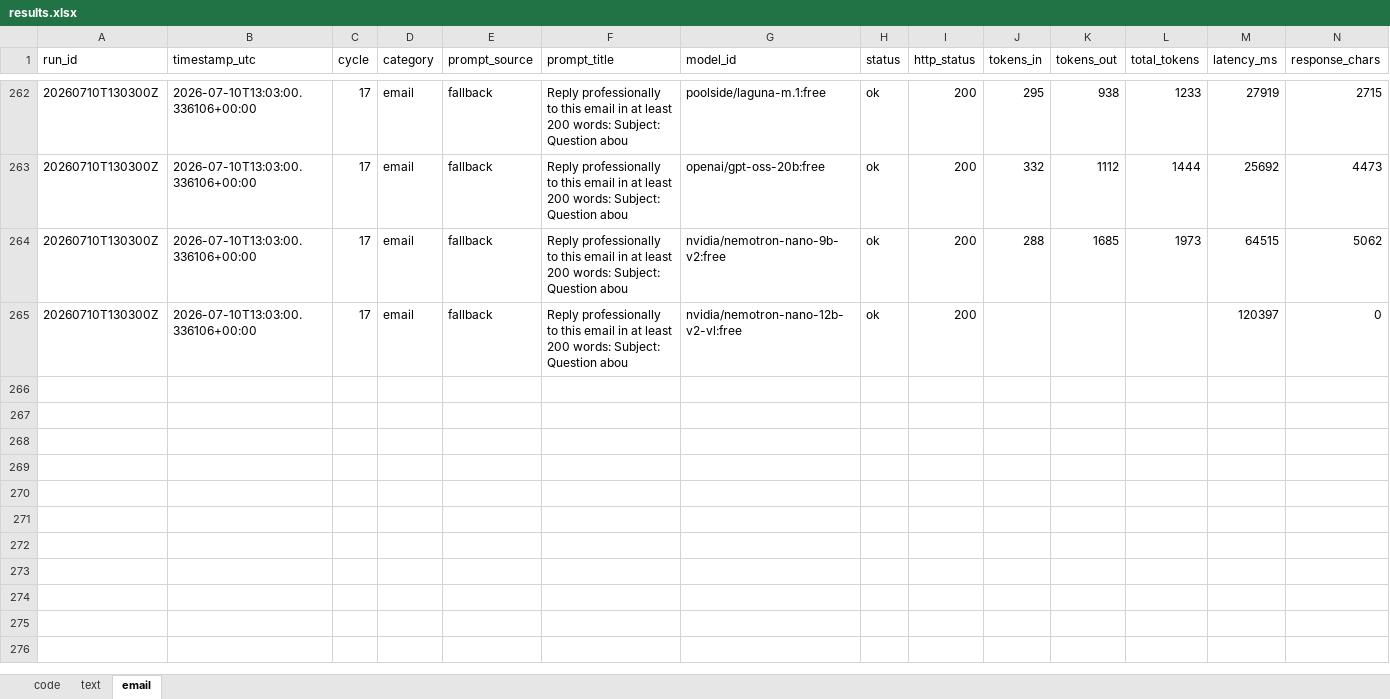
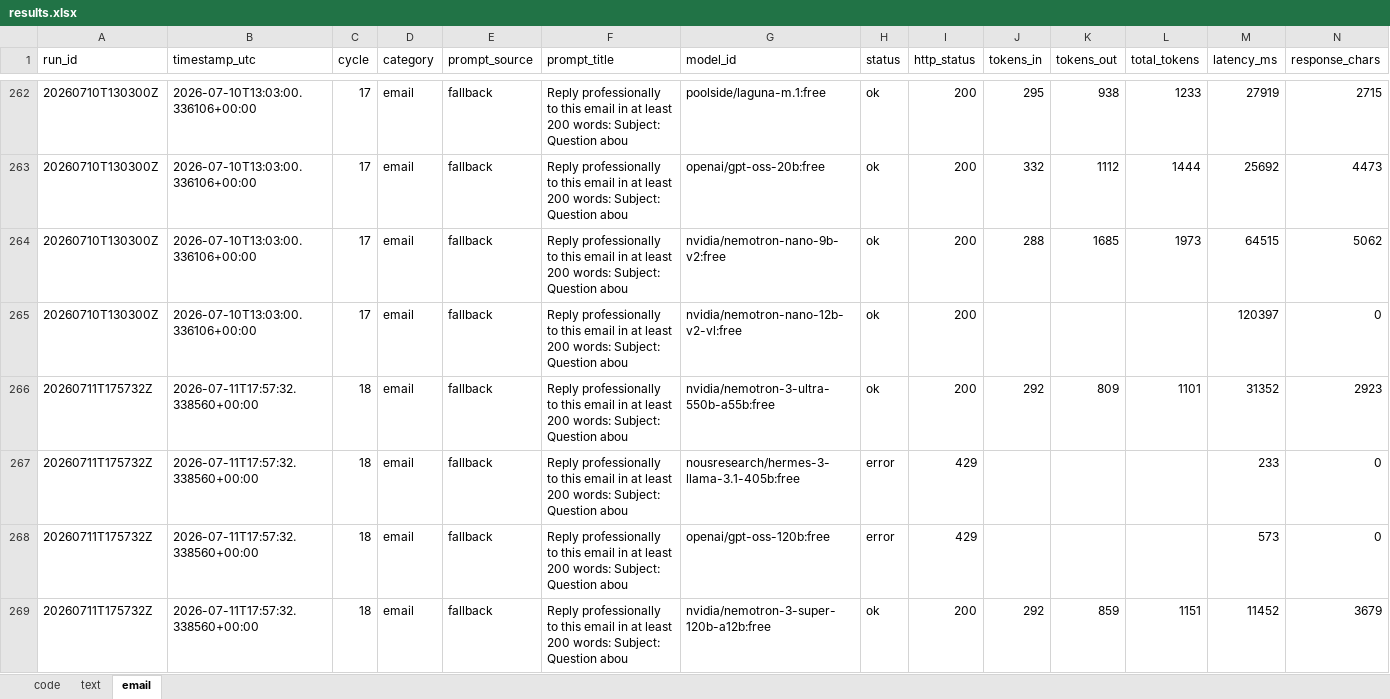
Before and after one commit to upendrasabnis/model-bench, an Excel workbook: results.xlsx, sheet email, drawn as a sheet; only a part is shown, gaps mark what is left out; values as stored, in another font and other column widths than the file's, no borders; rows hold the shown columns only; the diff covers the shown part only; the diff names each change by its address in the sheet, - before the commit and + after, or states it on an @@ line.

```diff
--- a/results.xlsx (sheet email)
+++ b/results.xlsx (sheet email)
+row 266: 20260711T175732Z | 2026-07-11T17:57:32.338560+00:00 | 18 | email | fallback | Reply professionally to this email in at least 200 words: Subject: Question abou | nvidia/nemotron-3-ultra-550b-a55b:free | ok | 200 | 292 | 809 | 1101 | 31352 | 2923
+row 267: 20260711T175732Z | 2026-07-11T17:57:32.338560+00:00 | 18 | email | fallback | Reply professionally to this email in at least 200 words: Subject: Question abou | nousresearch/hermes-3-llama-3.1-405b:free | error | 429 |  |  |  | 233 | 0
+row 268: 20260711T175732Z | 2026-07-11T17:57:32.338560+00:00 | 18 | email | fallback | Reply professionally to this email in at least 200 words: Subject: Question abou | openai/gpt-oss-120b:free | error | 429 |  |  |  | 573 | 0
+row 269: 20260711T175732Z | 2026-07-11T17:57:32.338560+00:00 | 18 | email | fallback | Reply professionally to this email in at least 200 words: Subject: Question abou | nvidia/nemotron-3-super-120b-a12b:free | ok | 200 | 292 | 859 | 1151 | 11452 | 3679
```
Also changed, not shown: 12 added rows elsewhere in this sheet, sheet text, sheet code, 27 other files.
